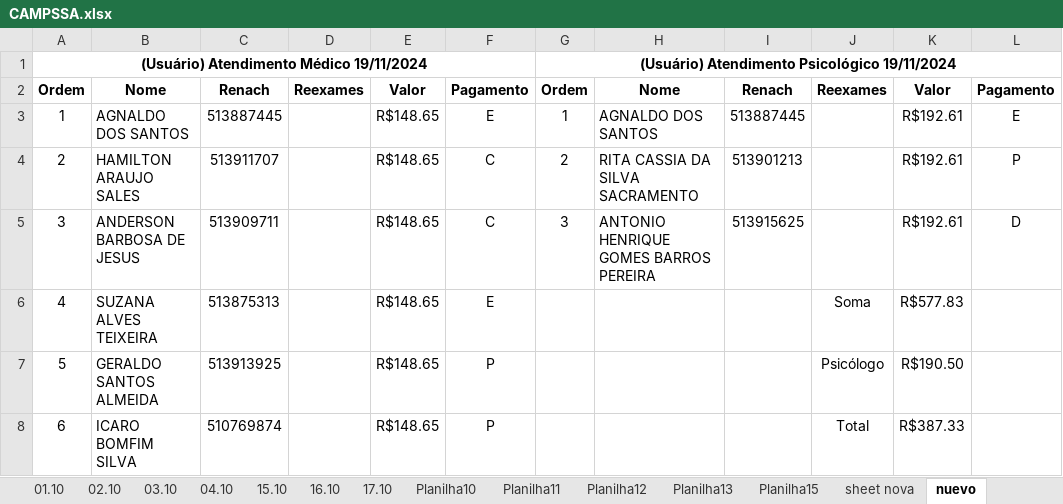
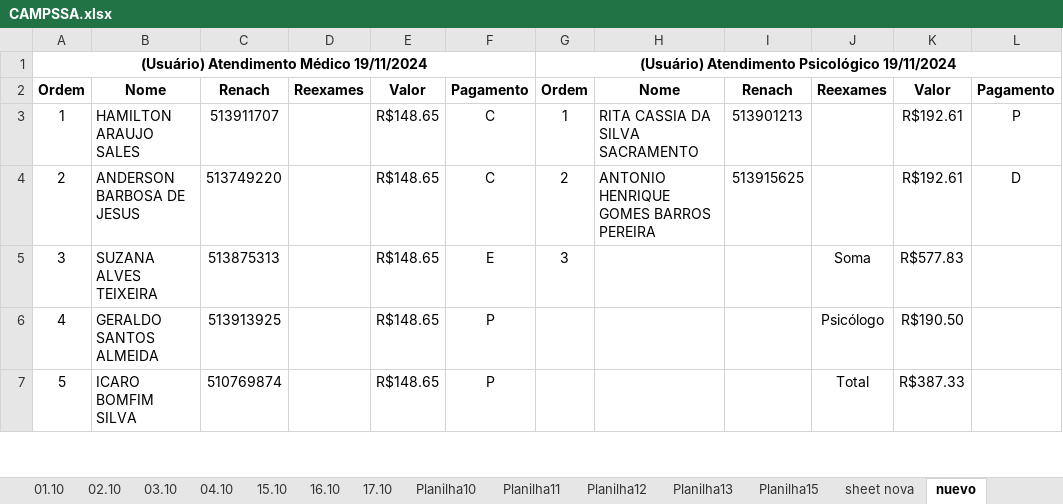
Before and after one commit to Lucaascf/Projeto-Detran, an Excel workbook: CAMPSSA.xlsx, sheet nuevo, drawn as a sheet; only a part is shown; values as stored, in another font and other column widths than the file's, no borders; removed rows and columns are numbered as before the commit, all else as after; the diff names each change by its address in the sheet, - before the commit and + after, or states it on an @@ line.

```diff
--- a/CAMPSSA.xlsx (sheet nuevo)
+++ b/CAMPSSA.xlsx (sheet nuevo)
-row 3: 1 | AGNALDO DOS SANTOS | 513887445 |  | R$148.65 | E | 1 | AGNALDO DOS SANTOS | 513887445 |  | R$192.61 | E
@@ column A renumbered between rows 3 and 22 @@
-G3: 2
+G3: 1
-C4: 513909711
+C4: 513749220
-G4: 3
+G4: 2
-G5: (empty)
+G5: 3
```
Also changed, not shown: sheet 01.10, 5 other files.
